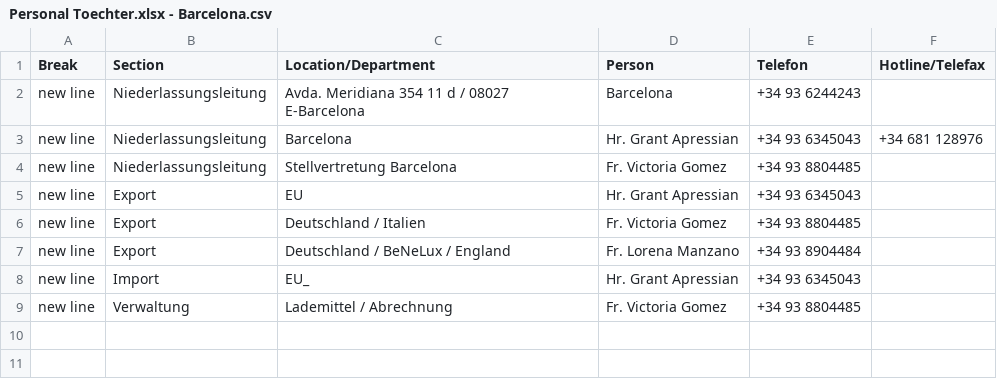
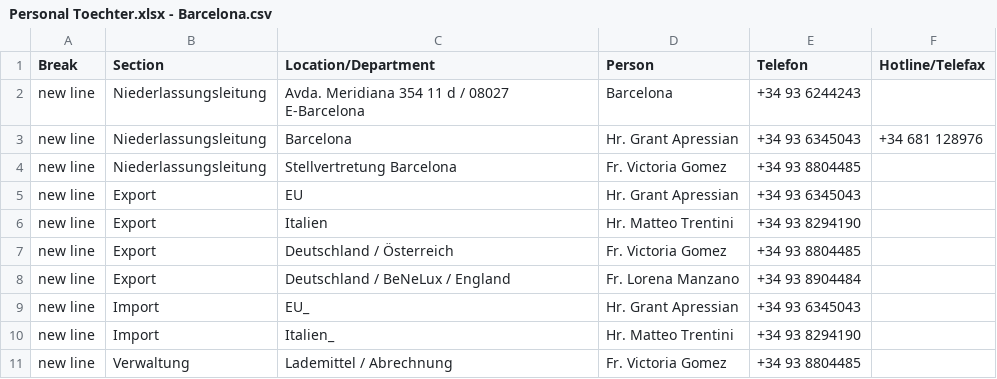
Before and after one commit to NeufraIT/neufra.eu, a CSV file: src/assets/files/locations/Personal Toechter.xlsx - Barcelona.csv, drawn as a sheet.

Commit message:
Update Barcelona.csv

```diff
--- a/src/assets/files/locations/Personal Toechter.xlsx - Barcelona.csv
+++ b/src/assets/files/locations/Personal Toechter.xlsx - Barcelona.csv
@@ -5,5 +5,7 @@ new line,Niederlassungsleitung,Stellvertretung Barcelona,Fr. Victoria Gomez ,+34
 new line,Export,EU,Hr. Grant Apressian ,+34 93 6345043,
-new line,Export,Deutschland / Italien,Fr. Victoria Gomez ,+34 93 8804485,
+new line,Export,Italien,Hr. Matteo Trentini ,+34 93 8294190,
+new line,Export,Deutschland / Österreich,Fr. Victoria Gomez ,+34 93 8804485,
 new line,Export,Deutschland / BeNeLux / England,Fr. Lorena Manzano ,+34 93 8904484,
 new line,Import,EU_,Hr. Grant Apressian ,+34 93 6345043,
+new line,Import,Italien_,Hr. Matteo Trentini ,+34 93 8294190,
 new line,Verwaltung,Lademittel / Abrechnung,Fr. Victoria Gomez ,+34 93 8804485,
```
Also changed, not shown: 2 other files.
